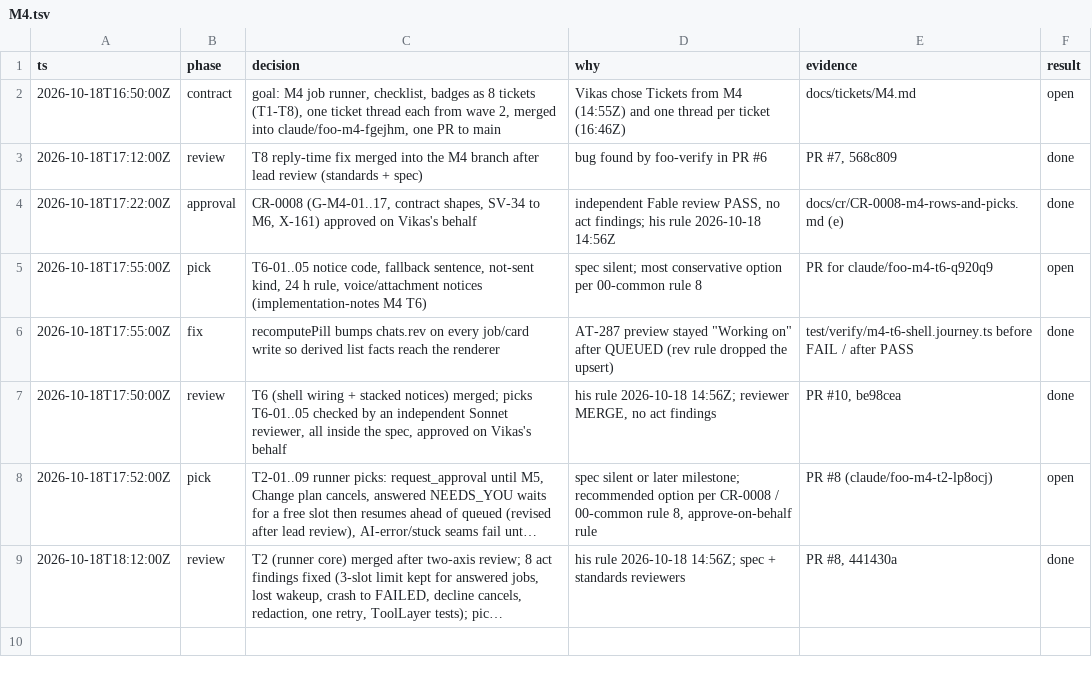
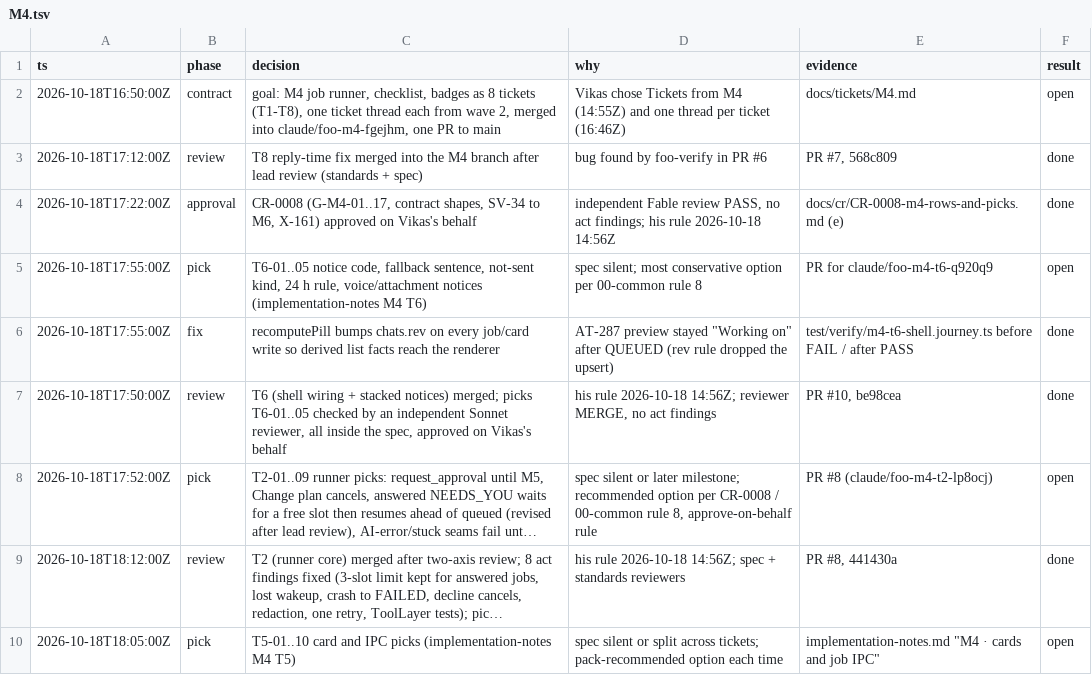
Before and after one commit to vikas53953/foo-agent, a TSV file: docs/decisions/M4.tsv, drawn as a sheet; long unchanged cells end in …; the diff names each change by its address in the sheet, - before the commit and + after, or states it on an @@ line.

```diff
--- a/docs/decisions/M4.tsv
+++ b/docs/decisions/M4.tsv
+row 10: 2026-10-18T18:05:00Z | pick | T5-01..10 card and IPC picks (implementation-notes M4 T5) | spec silent or split across tickets; pack-recommended option each time | implementation-notes.md "M4 · cards and job IPC" | open
```
Also changed, not shown: 38 other files.
